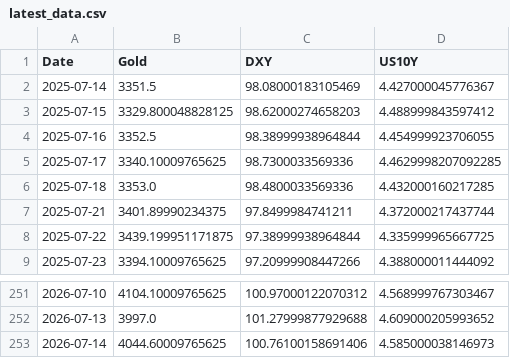
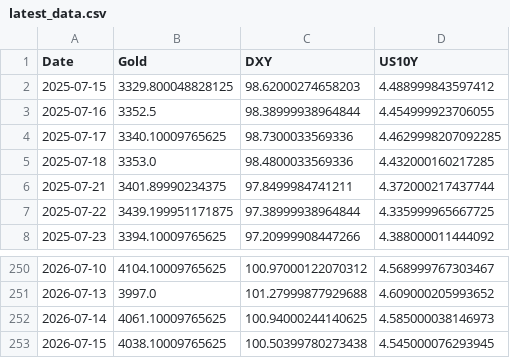
Before and after one commit to Marketing-fb/gold-ai-server, a CSV file: latest_data.csv, drawn as a sheet; only a part is shown, gaps mark what is left out.

```diff
--- a/latest_data.csv
+++ b/latest_data.csv
@@ -1,3 +1,2 @@
 Date,Gold,DXY,US10Y
-2025-07-14,3351.5,98.08000183105469,4.427000045776367
 2025-07-15,3329.800048828125,98.62000274658203,4.488999843597412
@@ -252,2 +251,3 @@ Date,Gold,DXY,US10Y
 2026-07-13,3997.0,101.27999877929688,4.609000205993652
-2026-07-14,4044.60009765625,100.76100158691406,4.585000038146973
+2026-07-14,4061.10009765625,100.94000244140625,4.585000038146973
+2026-07-15,4038.10009765625,100.50399780273438,4.545000076293945
```
